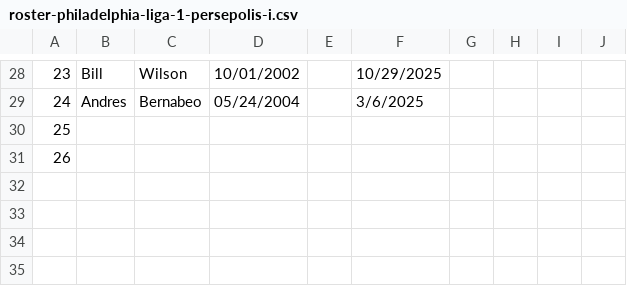
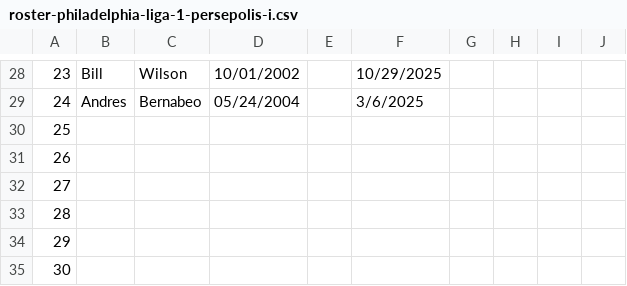
Before and after one commit to jbreslin33/footballhome, a CSV file: database/scraped-html/casa/roster-philadelphia-liga-1-persepolis-i.csv, drawn as a sheet; only a part is shown, gaps mark what is left out; the diff names each change by its address in the sheet, - before the commit and + after, or states it on an @@ line.

```diff
--- a/database/scraped-html/casa/roster-philadelphia-liga-1-persepolis-i.csv
+++ b/database/scraped-html/casa/roster-philadelphia-liga-1-persepolis-i.csv
+row 32: 27
+row 33: 28
+row 34: 29
+row 35: 30
```
Also changed, not shown: database/scraped-html/casa/roster-lancaster-liga-1-lcfc-liga-1.csv, database/scraped-html/casa/roster-philadelphia-liga-1-lighthouse-boys-club.csv, 34 other files.
